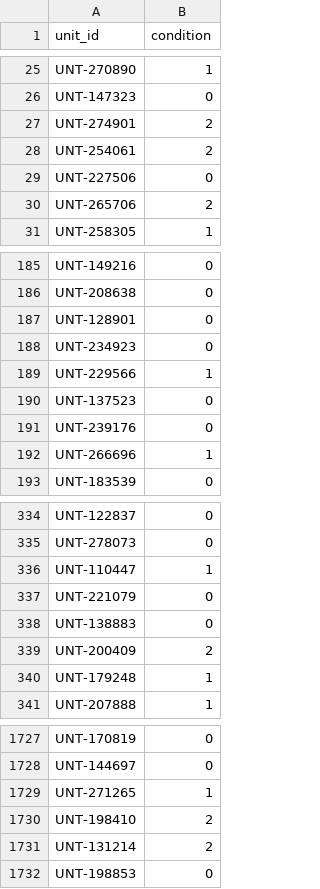
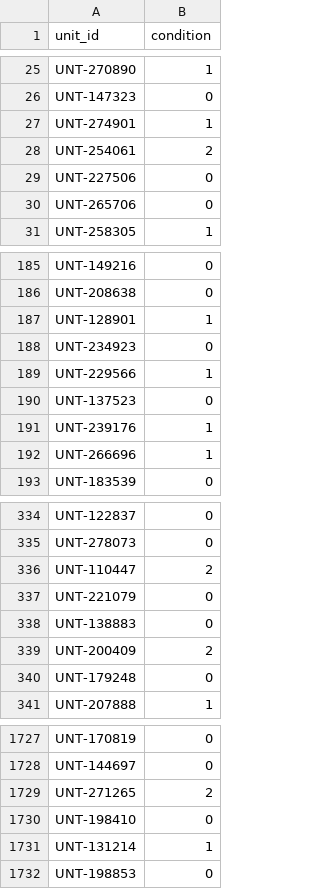
Before and after one commit to TimeATronics/AIT511_Project1, a CSV file: MT2026012/submissions/machine_condition/submission.csv, drawn as a sheet; only a part is shown, gaps mark what is left out; the diff covers the shown part only.

```diff
--- a/MT2026012/submissions/machine_condition/submission.csv
+++ b/MT2026012/submissions/machine_condition/submission.csv
@@ -26,6 +26,6 @@ UNT-270890,1
 UNT-147323,0
-UNT-274901,2
+UNT-274901,1
 UNT-254061,2
 UNT-227506,0
-UNT-265706,2
+UNT-265706,0
 UNT-258305,1
@@ -186,3 +186,3 @@ UNT-149216,0
 UNT-208638,0
-UNT-128901,0
+UNT-128901,1
 UNT-234923,0
@@ -190,3 +190,3 @@ UNT-229566,1
 UNT-137523,0
-UNT-239176,0
+UNT-239176,1
 UNT-266696,1
@@ -335,3 +335,3 @@ UNT-122837,0
 UNT-278073,0
-UNT-110447,1
+UNT-110447,2
 UNT-221079,0
@@ -339,3 +339,3 @@ UNT-138883,0
 UNT-200409,2
-UNT-179248,1
+UNT-179248,0
 UNT-207888,1
@@ -1728,5 +1728,5 @@ UNT-170819,0
 UNT-144697,0
-UNT-271265,1
-UNT-198410,2
-UNT-131214,2
+UNT-271265,2
+UNT-198410,0
+UNT-131214,1
 UNT-198853,0
```
Also changed, not shown: 83 edited cells elsewhere in this file, MT2026012/submissions/flight_price/submission.csv, MT2026012/submissions/machine_condition/submission_ensemble_forest_qda.csv, 19 other files.
